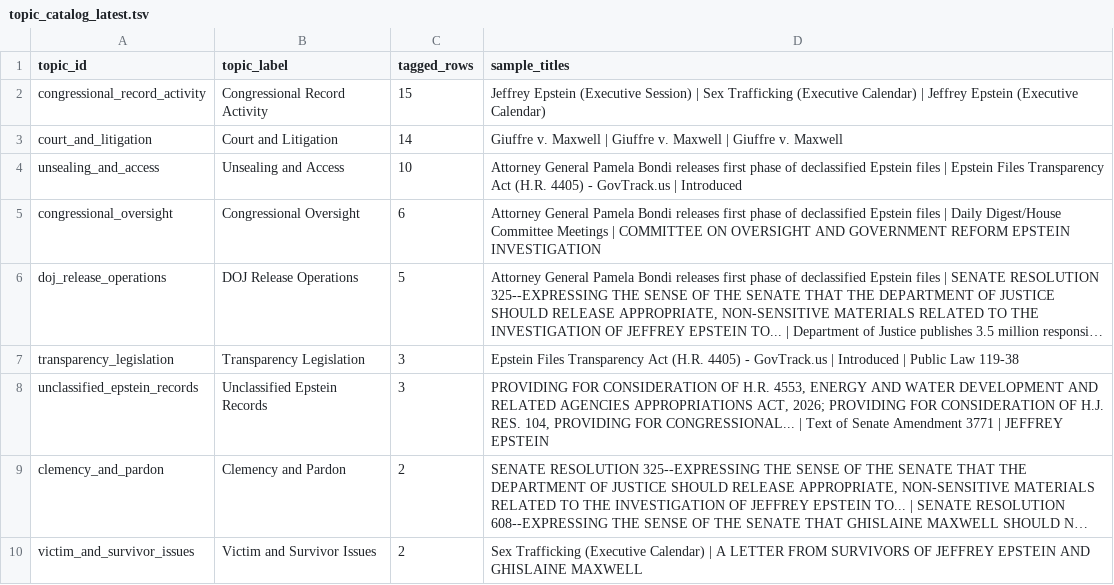
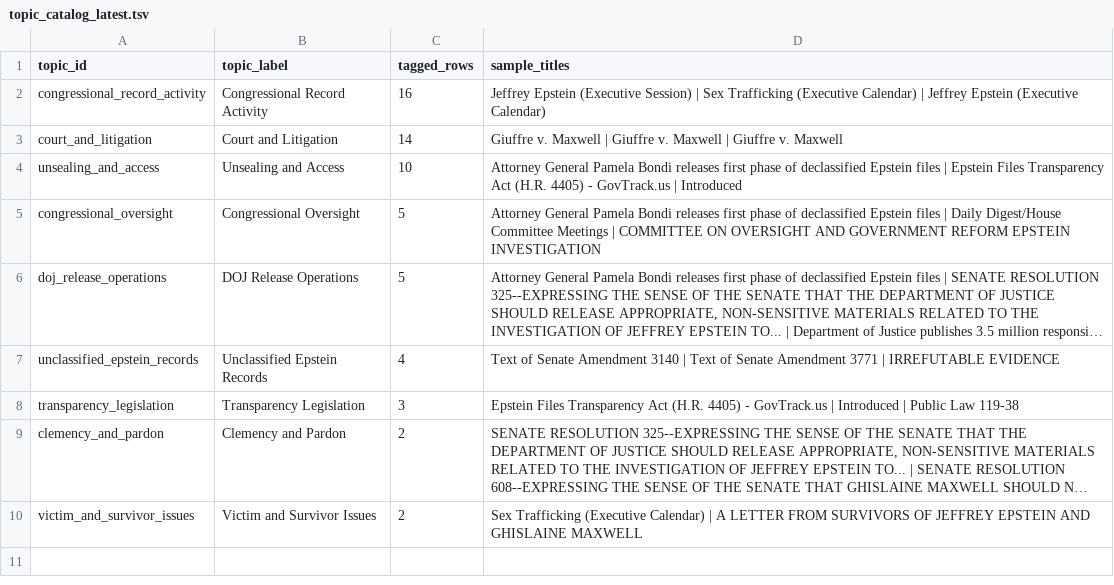
Before and after one commit to garrettw98/Epstein-Files-Research, a TSV file: derived/topics/topic_catalog_latest.tsv, drawn as a sheet; long unchanged cells end in …; removed rows and columns are numbered as before the commit, all else as after; the diff names each change by its address in the sheet, - before the commit and + after, or states it on an @@ line.

```diff
--- a/derived/topics/topic_catalog_latest.tsv
+++ b/derived/topics/topic_catalog_latest.tsv
-C2 (tagged_rows): 15
+C2 (tagged_rows): 16
-C5 (tagged_rows): 6
+C5 (tagged_rows): 5
+row 7: unclassified_epstein_records | Unclassified Epstein Records | 4 | Text of Senate Amendment 3140 | Text of Senate Amendment 3771 | IRREFUTABLE EVIDENCE
-row 8: unclassified_epstein_records | Unclassified Epstein Records | 3 | PROVIDING FOR CONSIDERATION OF H.R. 4553, ENERGY AND WATER DEVELOPMENT AND RELATED AGENCIES APPROPRIATIONS ACT, 2026; PROVIDING FOR CONSIDERATION OF H.J. RES. 104, PROVIDING FOR CONGRESSIONAL... | Text of Senate Amendment 3771 | JEFFREY EPSTEIN
```
Also changed, not shown: derived/claims/claim_evidence_links_latest.tsv, derived/media_coverage/coverage_last7d_latest.tsv, 47 other files.
